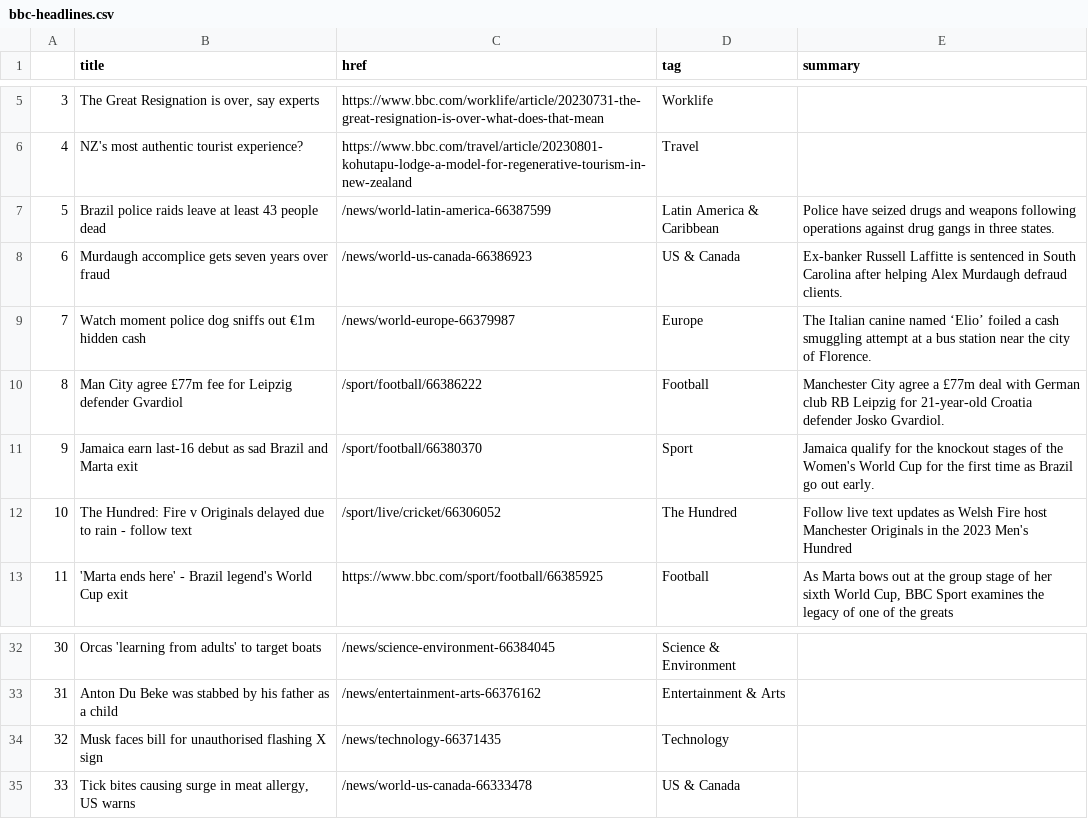
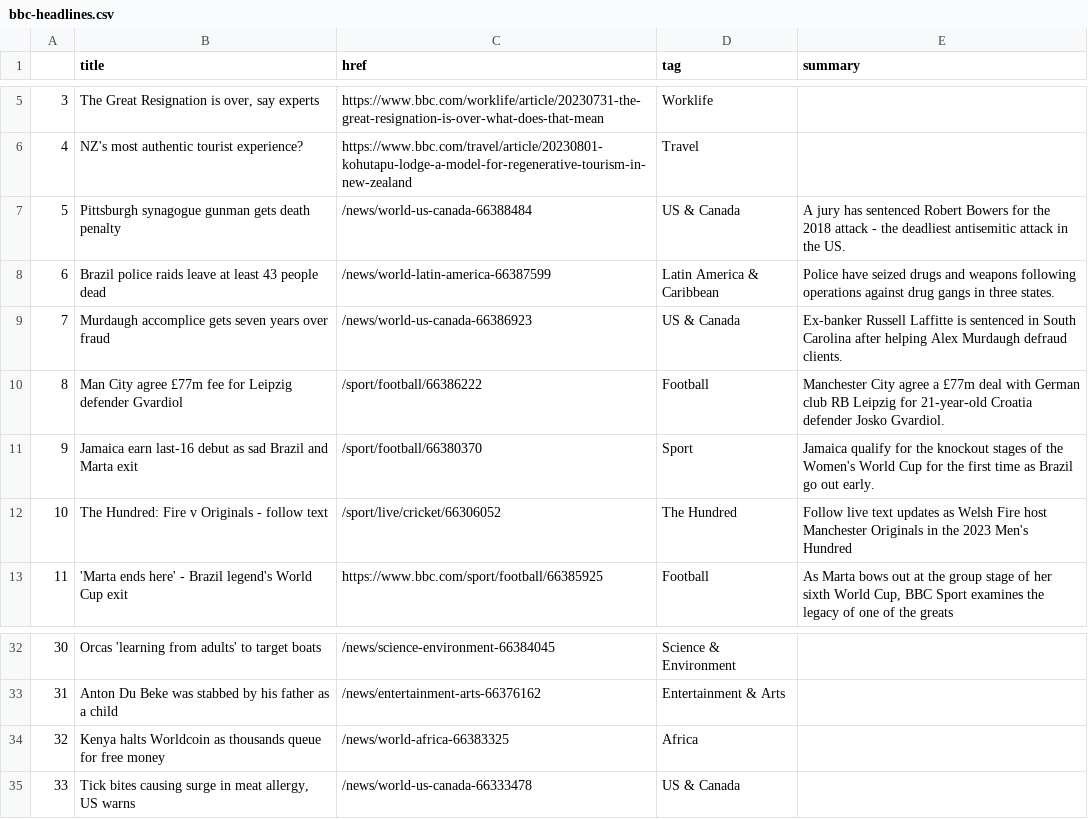
Before and after one commit to gbolduan/automatic-scraper, a CSV file: bbc-headlines.csv, drawn as a sheet; only a part is shown, gaps mark what is left out; removed rows and columns are numbered as before the commit, all else as after; the diff names each change by its address in the sheet, - before the commit and + after, or states it on an @@ line.

```diff
--- a/bbc-headlines.csv
+++ b/bbc-headlines.csv
+row 7: 5 | Pittsburgh synagogue gunman gets death penalty | /news/world-us-canada-66388484 | US & Canada | A jury has sentenced Robert Bowers for the 2018 attack - the deadliest antisemitic attack in the US.
@@ column A renumbered between rows 8 and 9 @@
-row 9: 7 | Watch moment police dog sniffs out €1m hidden cash | /news/world-europe-66379987 | Europe | The Italian canine named ‘Elio’ foiled a cash smuggling attempt at a bus station near the city of Florence.
-B12 (title): …v Originals delayed due to rain - follow…
+B12 (title): …v Originals - follow…
-row 34: 32 | Musk faces bill for unauthorised flashing X sign | /news/technology-66371435 | Technology
+row 34: 32 | Kenya halts Worldcoin as thousands queue for free money | /news/world-africa-66383325 | Africa
```
